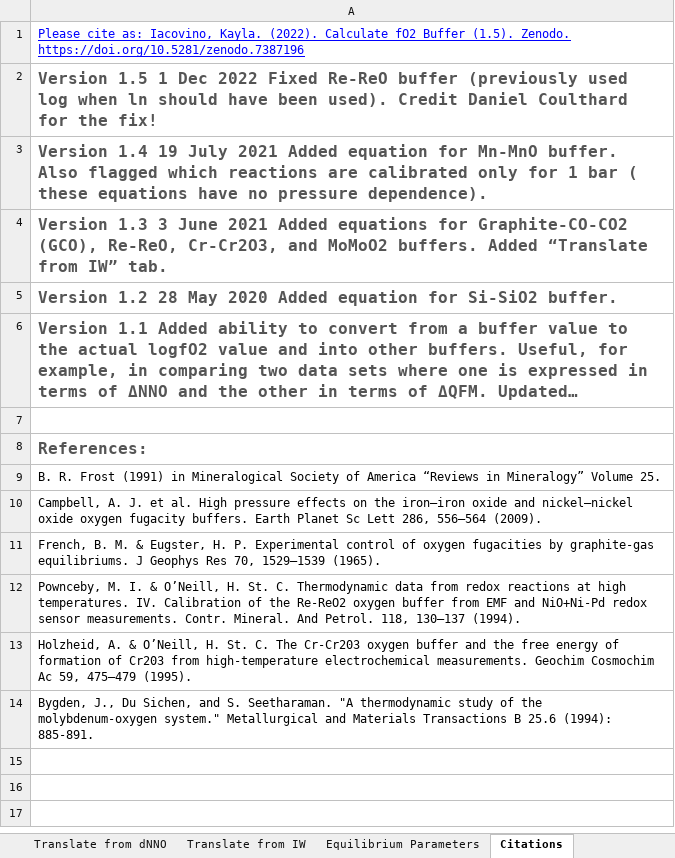
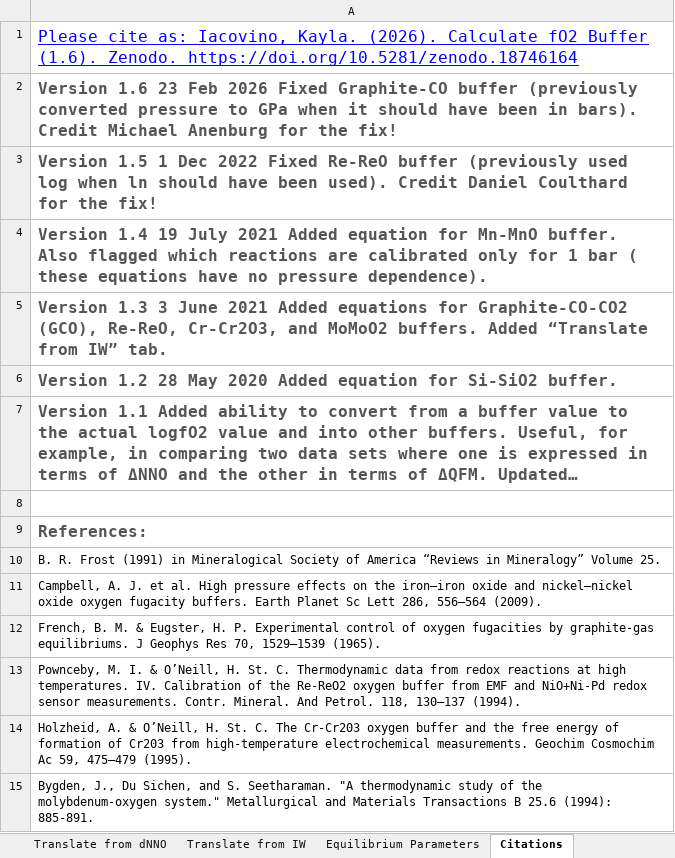
Before and after one commit to kaylai/fO2bufferplotter, an Excel workbook: buffer_equations/Calc_fO2_buffer.xlsx, sheet Citations, drawn as a sheet; long unchanged cells end in …; values as stored, in another font and other column widths than the file's, no borders; the diff names each change by its address in the sheet, - before the commit and + after, or states it on an @@ line.

Commit message:
Updated excel calculator to latest version 1.6. Fixed graphite-CO-CO2 buffer that erroneously used GPa for pressure instead of bars

```diff
--- a/buffer_equations/Calc_fO2_buffer.xlsx (sheet Citations)
+++ b/buffer_equations/Calc_fO2_buffer.xlsx (sheet Citations)
-A1: …Iacovino, Kayla. (2022). Calculate fO2 Buffer (1.5). Zenodo. https://doi.org/10.5281/zenodo.7387196
+A1: …Iacovino, Kayla. (2026). Calculate fO2 Buffer (1.6). Zenodo. https://doi.org/10.5281/zenodo.18746164
@@ A1 text size: larger @@
+row 2: Version 1.6 23 Feb 2026 Fixed Graphite-CO buffer (previously converted pressure to GPa when it should have been in bars). Credit Michael Anenburg for the fix!
```
Also changed, not shown: sheet Translate from IW, sheet Translate from dNNO, sheet Translate from dQFM, sheet Translate from logfO2 value, sheet Equilibrium Parameters, charts or pictures, 1 other file.
